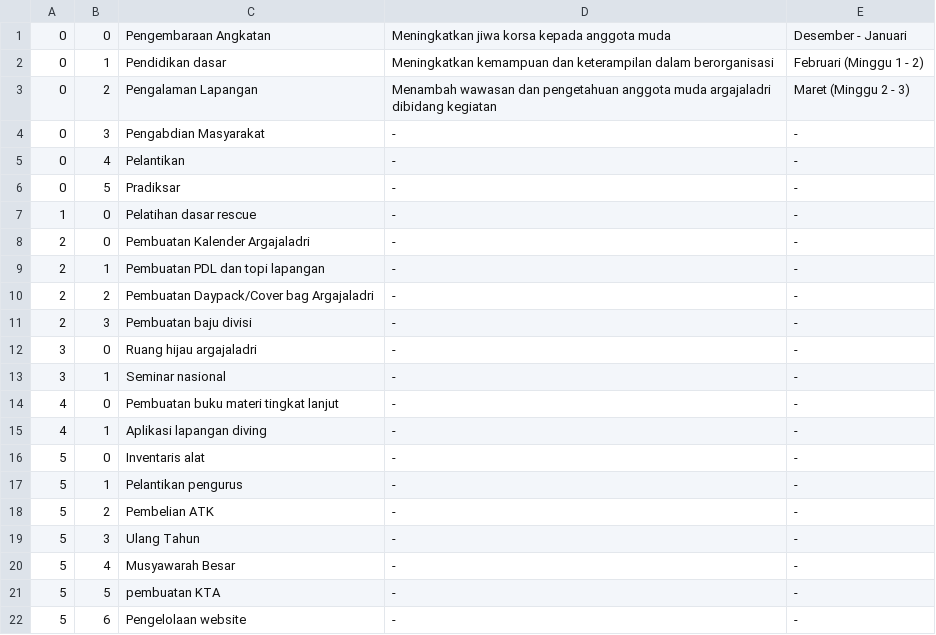
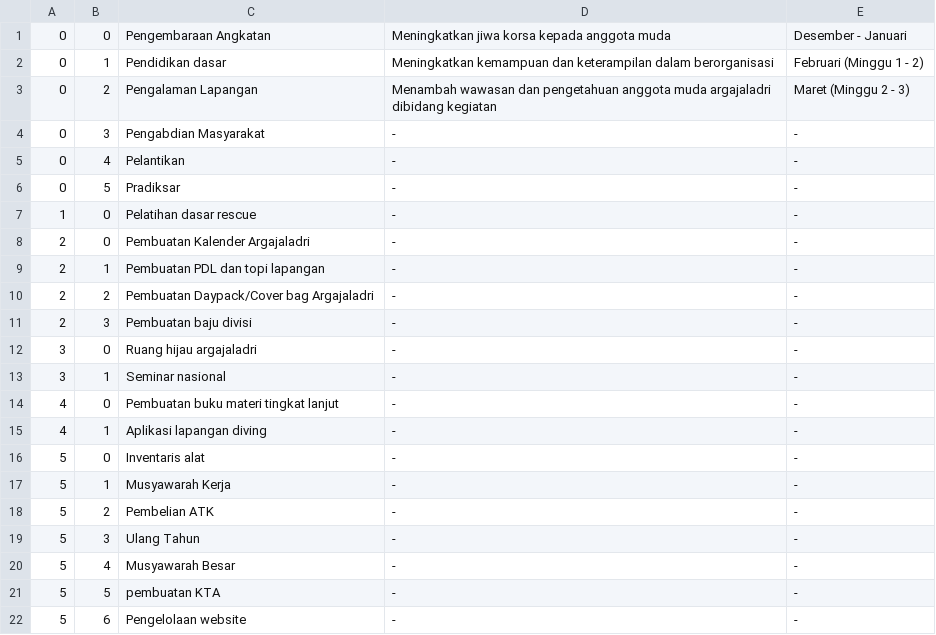
Before and after one commit to Rahman115/argajaladri.or.id, a CSV file: src/agenda.csv, drawn as a sheet.

Commit message:
update agenda.csv

```diff
--- a/src/agenda.csv
+++ b/src/agenda.csv
@@ -16,3 +16,3 @@
 5;0;Inventaris alat;-;-
-5;1;Pelantikan pengurus;-;-
+5;1;Musyawarah Kerja;-;-
 5;2;Pembelian ATK;-;-
```
